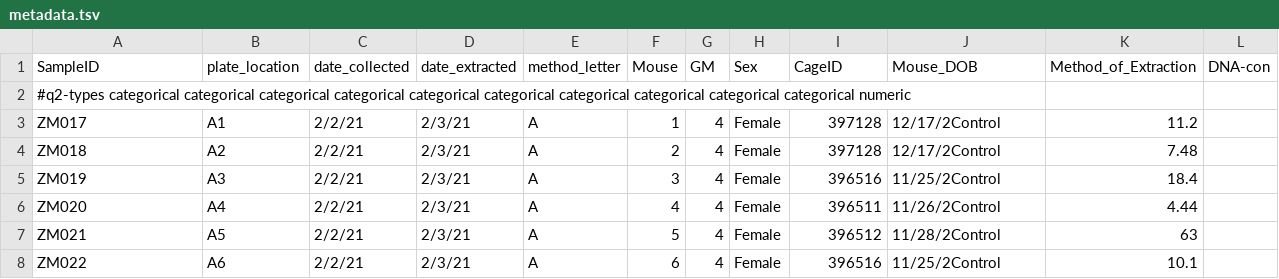
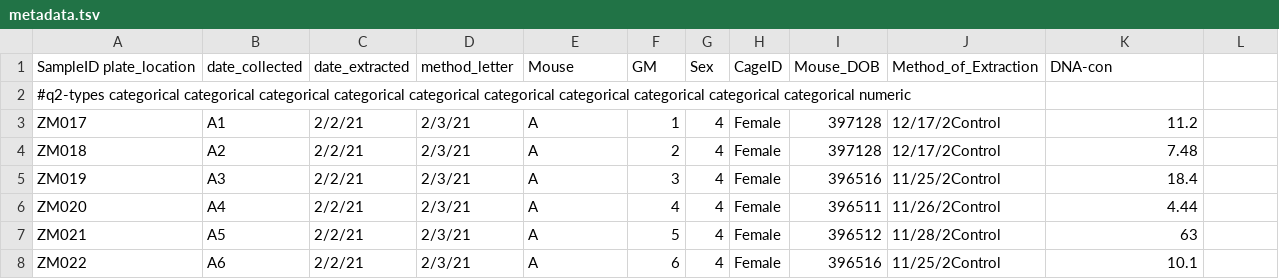
Before and after one commit to ericsson-lab/viral-inactivation, a TSV file: metadata.tsv, drawn as a sheet; only a part is shown; removed rows and columns are numbered as before the commit, all else as after; the diff names each change by its address in the sheet, - before the commit and + after, or states it on an @@ line.

Commit message:
Update metadata.tsv

```diff
--- a/metadata.tsv
+++ b/metadata.tsv
-row 1: SampleID | plate_location | date_collected | date_extracted | method_letter | Mouse | GM | Sex | CageID | Mouse_DOB | Method_of_Extraction | DNA-con
+row 1: SampleID plate_location | date_collected | date_extracted | method_letter | Mouse | GM | Sex | CageID | Mouse_DOB | Method_of_Extraction | DNA-con
```
